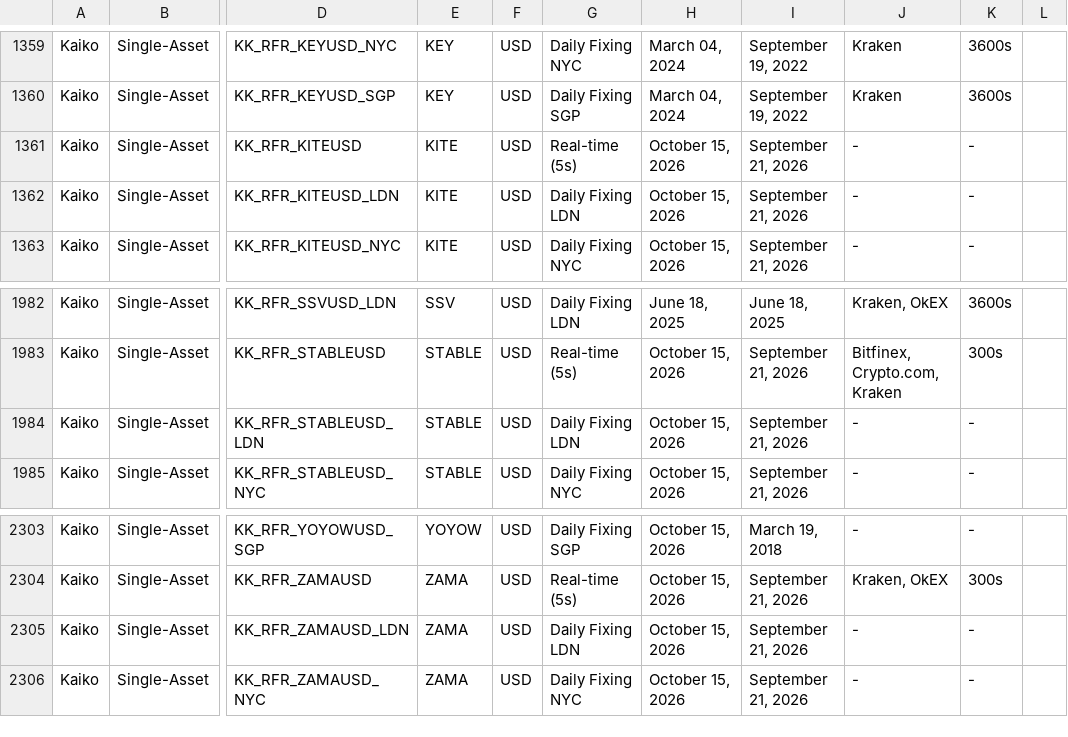
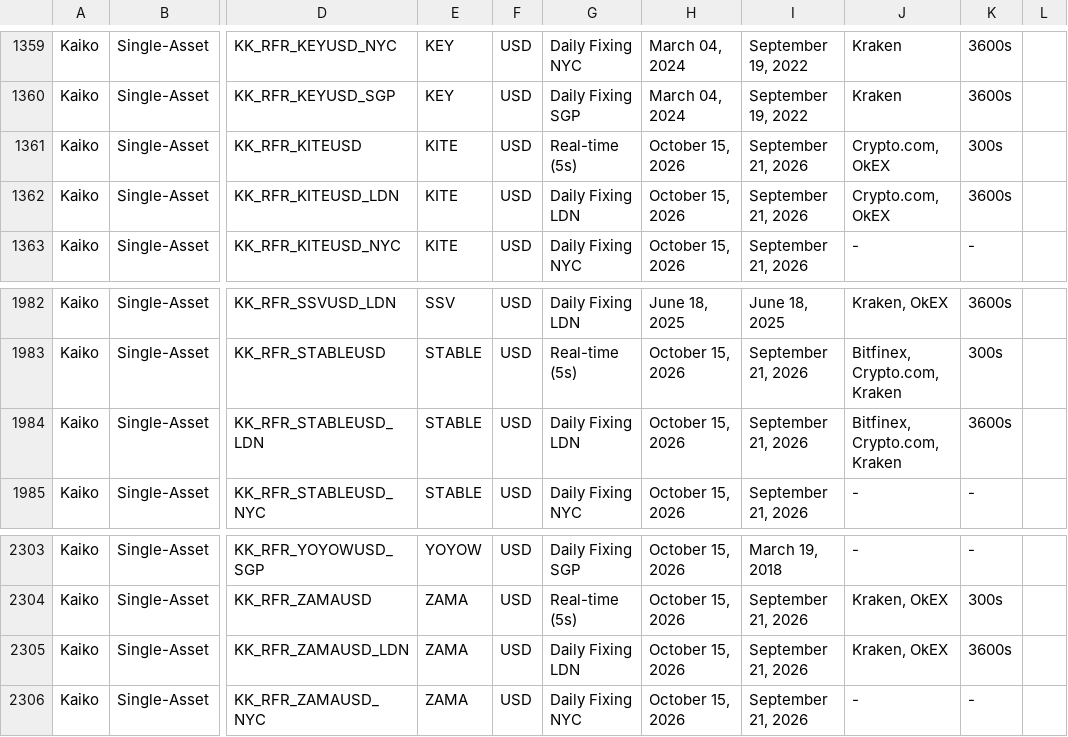
Before and after one commit to rdavill/kaiko_indices_coverage, a CSV file: Reference_Rates_Coverage.csv, drawn as a sheet; only a part is shown, gaps mark what is left out; the diff names each change by its address in the sheet, - before the commit and + after, or states it on an @@ line.

```diff
--- a/Reference_Rates_Coverage.csv
+++ b/Reference_Rates_Coverage.csv
-J1361:J1362: -
+J1361:J1362: Crypto.com, OkEX
-K1361: -
+K1361: 300s
-K1362: -
+K1362: 3600s
-J1984: -
+J1984: Bitfinex, Crypto.com, Kraken
-K1984: -
+K1984: 3600s
-J2305: -
+J2305: Kraken, OkEX
-K2305: -
+K2305: 3600s
```
